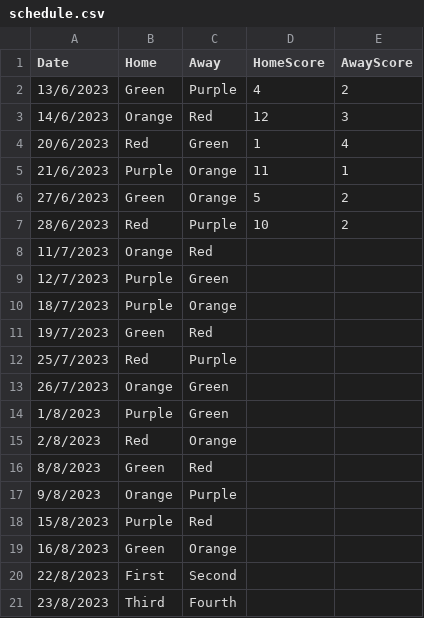
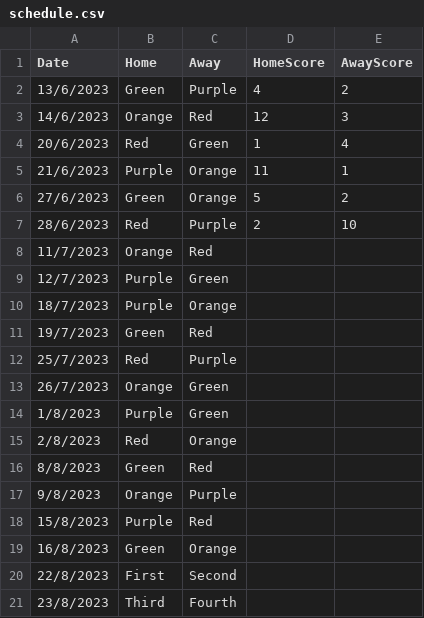
Before and after one commit to goddard-soccer/goddard-soccer.github.io, a CSV file: _data/schedule.csv, drawn as a sheet.

Commit message:
update scores

```diff
--- a/_data/schedule.csv
+++ b/_data/schedule.csv
@@ -6,3 +6,3 @@ Date,Home,Away,HomeScore,AwayScore
 27/6/2023,Green,Orange,5,2
-28/6/2023,Red,Purple,10,2
+28/6/2023,Red,Purple,2,10
 11/7/2023,Orange,Red
```
